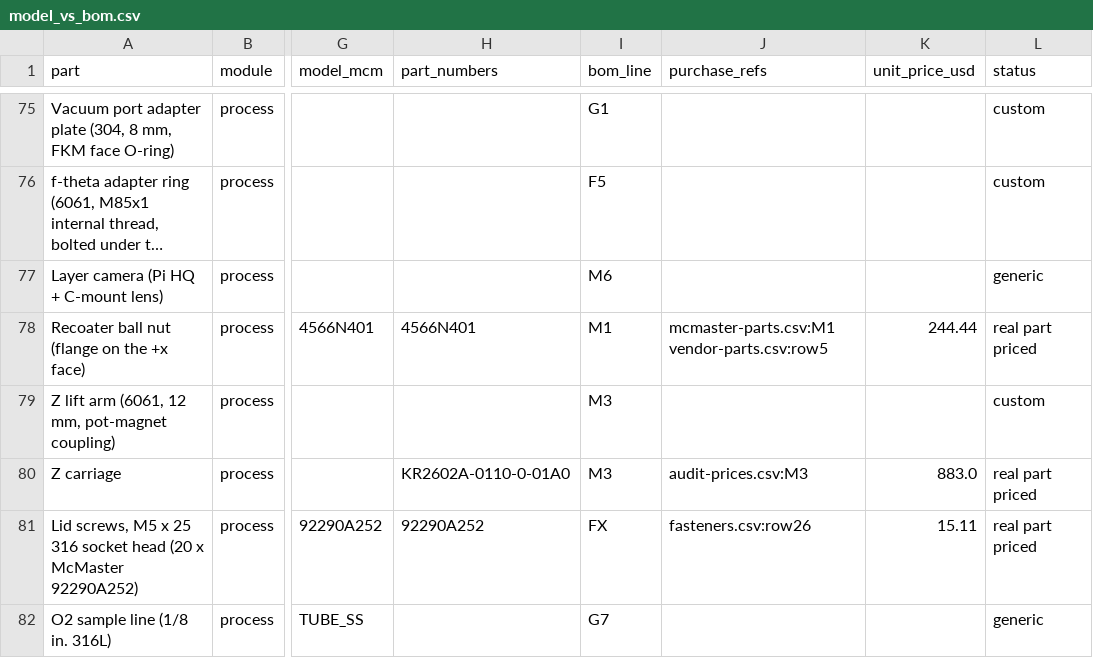
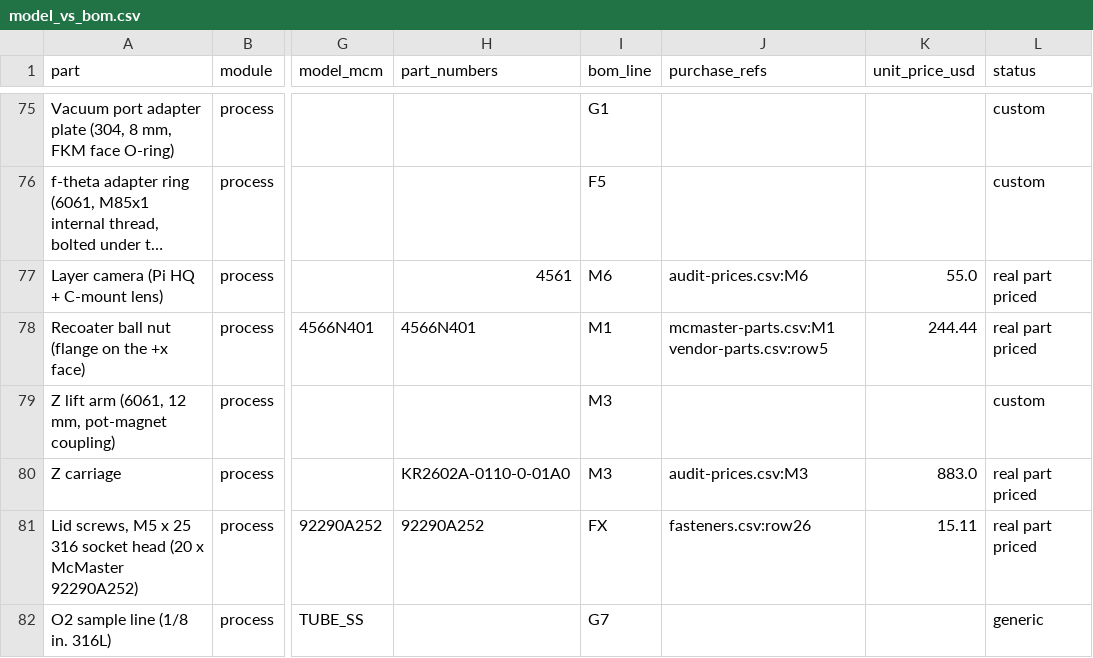
Before and after one commit to vertical-cloud-lab/digital-alloy-lab, a CSV file: desktop-lpbf/analysis/out/audit/model_vs_bom.csv, drawn as a sheet; only a part is shown, gaps mark what is left out; long unchanged cells end in …; the diff names each change by its address in the sheet, - before the commit and + after, or states it on an @@ line.

```diff
--- a/desktop-lpbf/analysis/out/audit/model_vs_bom.csv
+++ b/desktop-lpbf/analysis/out/audit/model_vs_bom.csv
-H77 (part_numbers): (empty)
+H77 (part_numbers): 4561
-J77 (purchase_refs): (empty)
+J77 (purchase_refs): audit-prices.csv:M6
-K77 (unit_price_usd): (empty)
+K77 (unit_price_usd): 55.0
-L77 (status): generic
+L77 (status): real part priced
```
Also changed, not shown: desktop-lpbf/analysis/audit/audit-prices.csv, desktop-lpbf/analysis/out/audit/model_vs_bom_before.csv, 7 other files.
